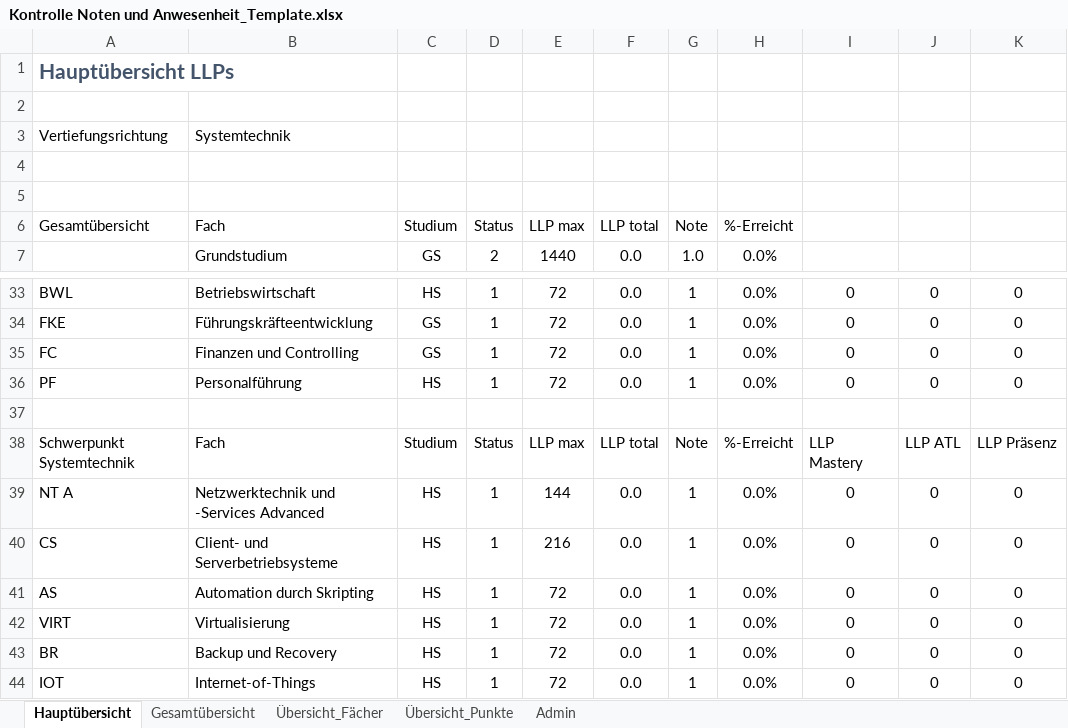
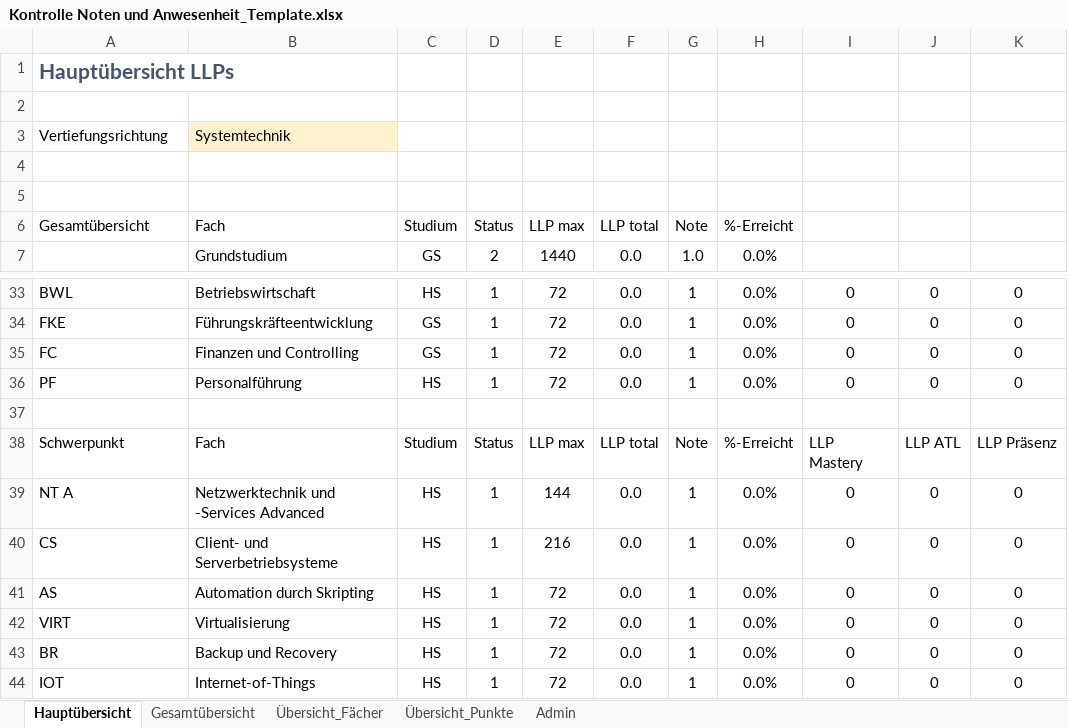
Before and after one commit to hfict-fr22/LLP, an Excel workbook: Kontrolle Noten und Anwesenheit_Template.xlsx, sheet Hauptübersicht, drawn as a sheet; only a part is shown, gaps mark what is left out; values as stored, in another font and other column widths than the file's, no borders; conditional formats and table styles not drawn; the diff names each change by its address in the sheet, - before the commit and + after, or states it on an @@ line.

Commit message:
:rocket: Allgemeine Anpassungen

```diff
--- a/Kontrolle Noten und Anwesenheit_Template.xlsx (sheet Hauptübersicht)
+++ b/Kontrolle Noten und Anwesenheit_Template.xlsx (sheet Hauptübersicht)
-B3 fill: none
+B3 fill: #FFF2CC
-A38 (Gesamtübersicht): Schwerpunkt Systemtechnik
+A38 (Gesamtübersicht): Schwerpunkt
```
Also changed, not shown: formulas that keep their value.
